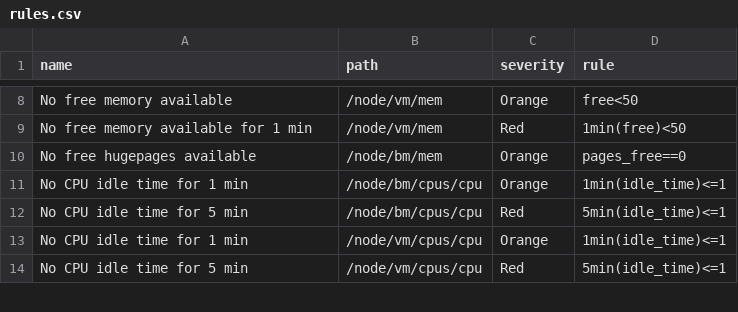
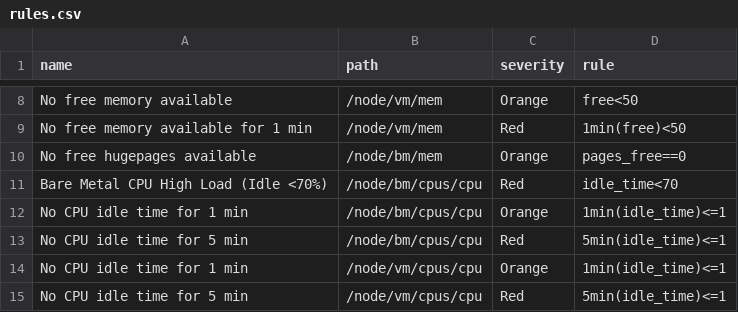
Before and after one commit to CyberDataLab/level-of-trust-framework, a CSV file: intent-assurance/dxagent-master/res/rules.csv, drawn as a sheet; only a part is shown, gaps mark what is left out; the diff names each change by its address in the sheet, - before the commit and + after, or states it on an @@ line.

Commit message:
Adding a new rule to check stress behaviour

```diff
--- a/intent-assurance/dxagent-master/res/rules.csv
+++ b/intent-assurance/dxagent-master/res/rules.csv
+row 11: Bare Metal CPU High Load (Idle <70%) | /node/bm/cpus/cpu | Red | idle_time<70
```
